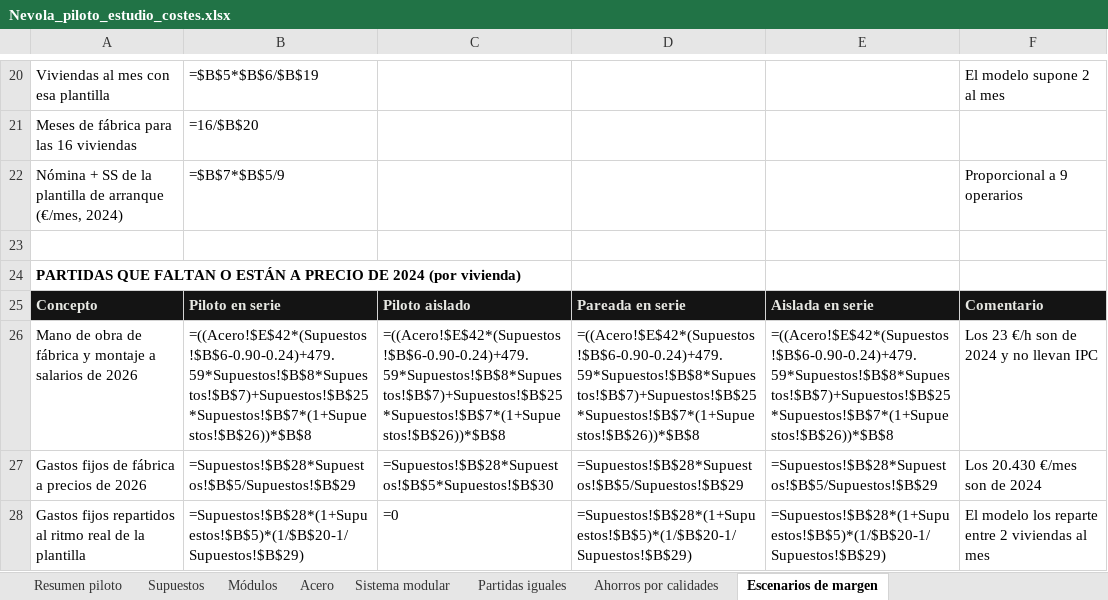
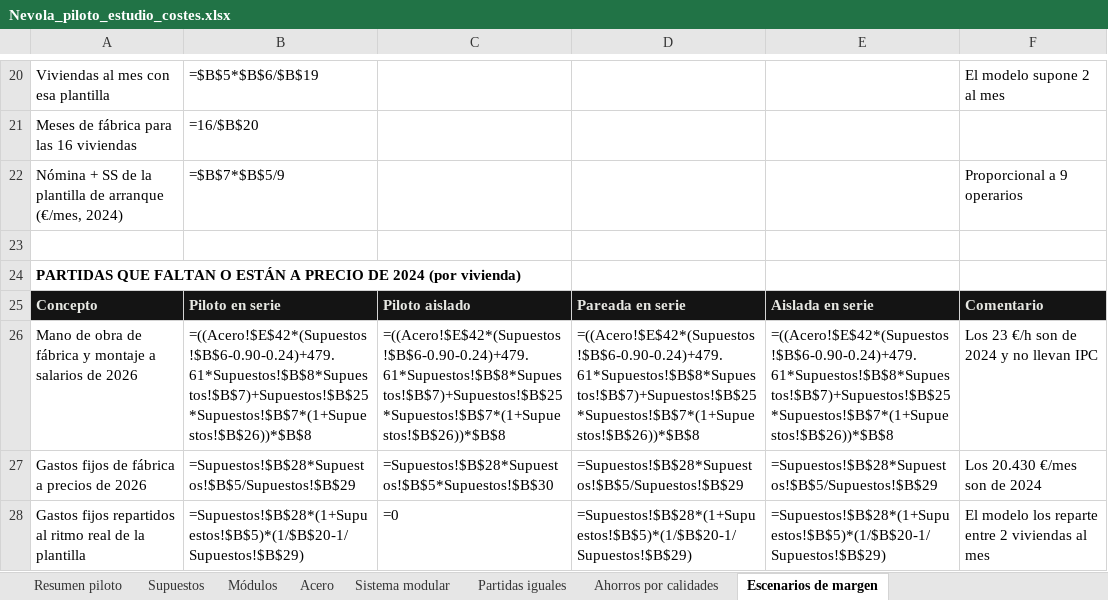
Before and after one commit to teyame109-dev/Modular-Home, an Excel workbook: costes/Nevola_piloto_estudio_costes.xlsx, sheet Escenarios de margen, drawn as a sheet; only a part is shown, gaps mark what is left out; values as stored, in another font and other column widths than the file's, no borders; formulas without a stored value are shown as written; the diff covers the shown part only; the diff names each change by its address in the sheet, - before the commit and + after, or states it on an @@ line.

```diff
--- a/costes/Nevola_piloto_estudio_costes.xlsx (sheet Escenarios de margen)
+++ b/costes/Nevola_piloto_estudio_costes.xlsx (sheet Escenarios de margen)
-B26: =((Acero!$E$42*(Supuestos!$B$6-0.90-0.24)+479.59*Supuestos!$B$8*Supuestos!$B$7)+Supuestos!$B$25*Supuestos!$B$7*(1+Supuestos!$B$26))*$B$8
+B26: =((Acero!$E$42*(Supuestos!$B$6-0.90-0.24)+479.61*Supuestos!$B$8*Supuestos!$B$7)+Supuestos!$B$25*Supuestos!$B$7*(1+Supuestos!$B$26))*$B$8
-C26: =((Acero!$E$42*(Supuestos!$B$6-0.90-0.24)+479.59*Supuestos!$B$8*Supuestos!$B$7)+Supuestos!$B$25*Supuestos!$B$7*(1+Supuestos!$B$26))*$B$8
+C26: =((Acero!$E$42*(Supuestos!$B$6-0.90-0.24)+479.61*Supuestos!$B$8*Supuestos!$B$7)+Supuestos!$B$25*Supuestos!$B$7*(1+Supuestos!$B$26))*$B$8
-D26: =((Acero!$E$42*(Supuestos!$B$6-0.90-0.24)+479.59*Supuestos!$B$8*Supuestos!$B$7)+Supuestos!$B$25*Supuestos!$B$7*(1+Supuestos!$B$26))*$B$8
+D26: =((Acero!$E$42*(Supuestos!$B$6-0.90-0.24)+479.61*Supuestos!$B$8*Supuestos!$B$7)+Supuestos!$B$25*Supuestos!$B$7*(1+Supuestos!$B$26))*$B$8
-E26: =((Acero!$E$42*(Supuestos!$B$6-0.90-0.24)+479.59*Supuestos!$B$8*Supuestos!$B$7)+Supuestos!$B$25*Supuestos!$B$7*(1+Supuestos!$B$26))*$B$8
+E26: =((Acero!$E$42*(Supuestos!$B$6-0.90-0.24)+479.61*Supuestos!$B$8*Supuestos!$B$7)+Supuestos!$B$25*Supuestos!$B$7*(1+Supuestos!$B$26))*$B$8
```
Also changed, not shown: 6 edited cells elsewhere in this sheet, sheet Acero, sheet Resumen piloto, sheet Módulos, sheet Supuestos, sheet Sistema modular, 16 other files.
